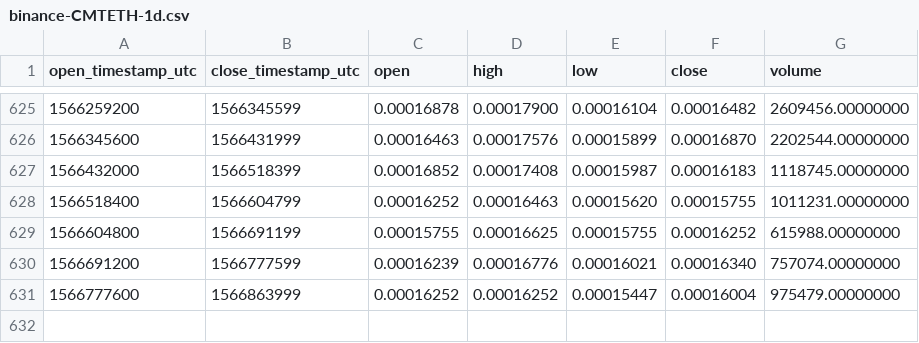
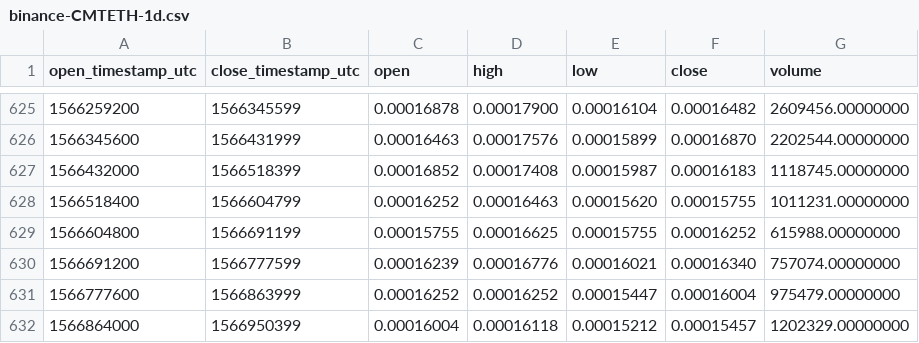
Before and after one commit to cryptobigbro/binance-CMTETH, a CSV file: binance-CMTETH-1d.csv, drawn as a sheet; only a part is shown, gaps mark what is left out; the diff names each change by its address in the sheet, - before the commit and + after, or states it on an @@ line.

Commit message:
Update OHLCV data.

```diff
--- a/binance-CMTETH-1d.csv
+++ b/binance-CMTETH-1d.csv
+row 632: 1566864000 | 1566950399 | 0.00016004 | 0.00016118 | 0.00015212 | 0.00015457 | 1202329.00000000
```
Also changed, not shown: 1 other file.
